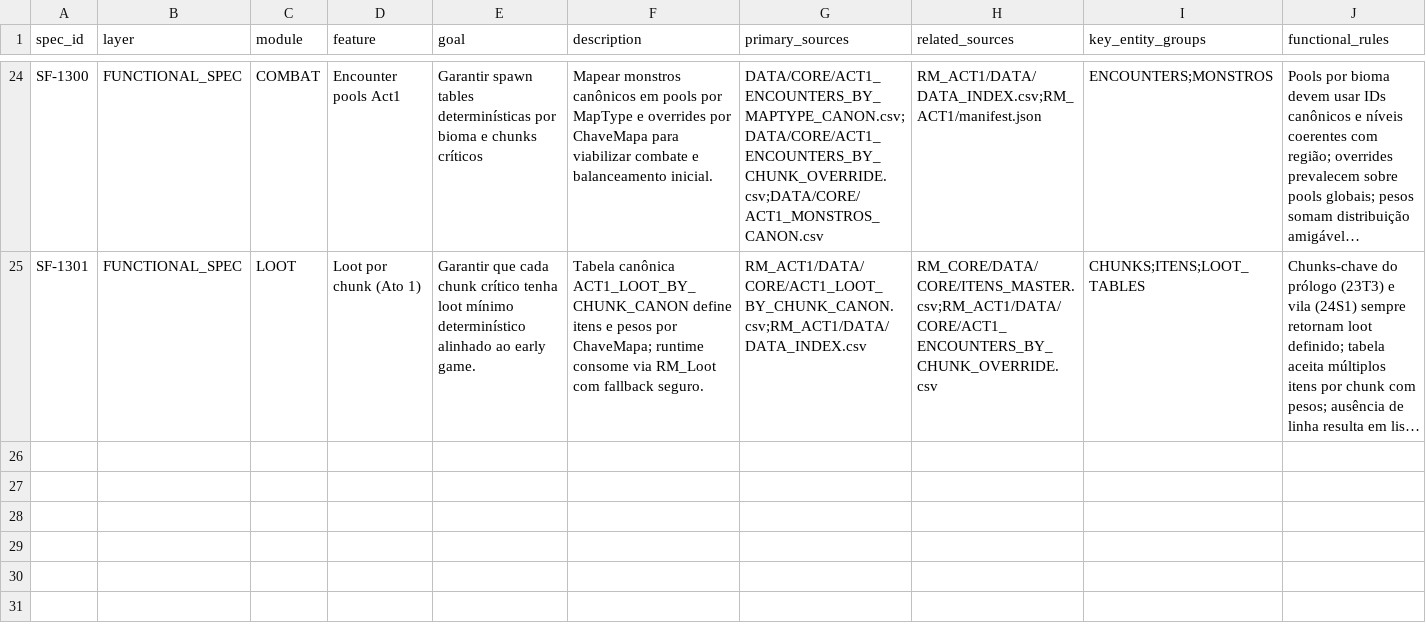
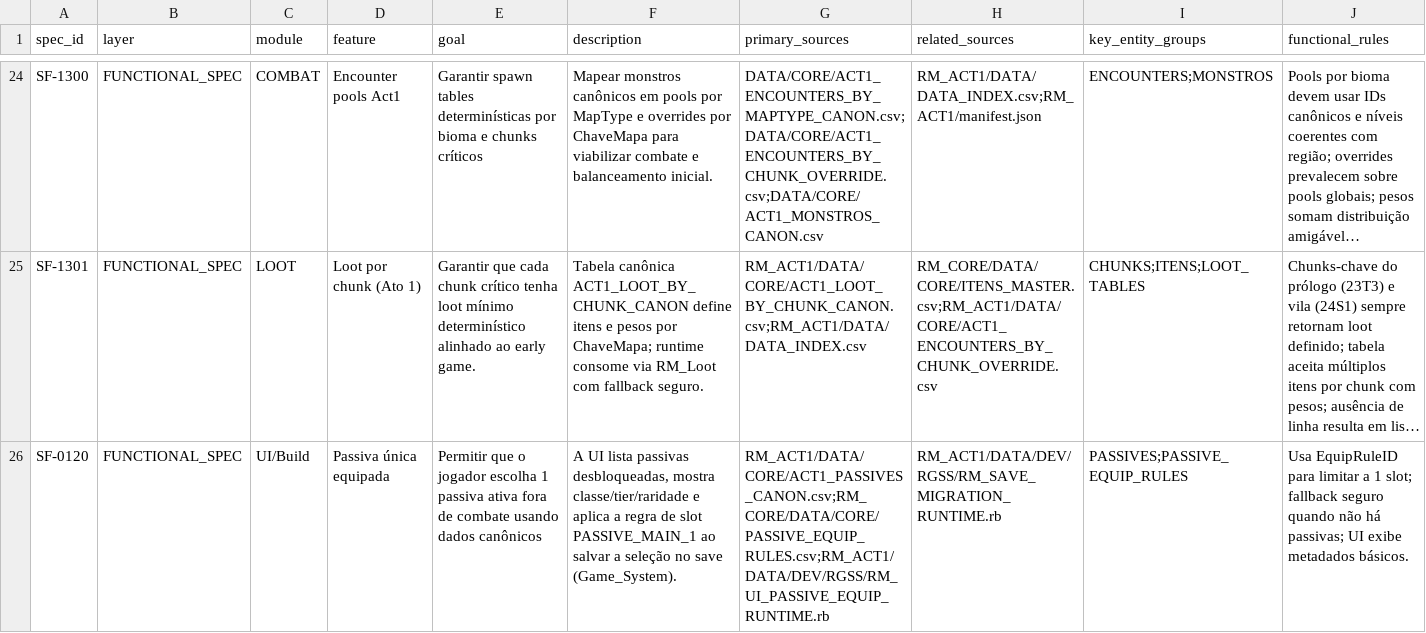
Before and after one commit to MartinFMelcop/Adventures_Unleashed_Rave_Master_Project, a CSV file: RM_CORE/DATA/GOV/SPEC_FUNC_AI.csv, drawn as a sheet; only a part is shown, gaps mark what is left out; long unchanged cells end in …; rows hold the shown columns only; the diff names each change by its address in the sheet, - before the commit and + after, or states it on an @@ line.

```diff
--- a/RM_CORE/DATA/GOV/SPEC_FUNC_AI.csv
+++ b/RM_CORE/DATA/GOV/SPEC_FUNC_AI.csv
+row 26: SF-0120 | FUNCTIONAL_SPEC | UI/Build | Passiva única equipada | Permitir que o jogador escolha 1 passiva ativa fora de combate usando dados canônicos | A UI lista passivas desbloqueadas, mostra classe/tier/raridade e aplica a regra de slot PASSIVE_MAIN_1 ao salvar a seleção no save (Game_System). | RM_ACT1/DATA/CORE/ACT1_PASSIVES_CANON.csv;RM_CORE/DATA/CORE/PASSIVE_EQUIP_RULES.csv;RM_ACT1/DATA/DEV/RGSS/RM_UI_PASSIVE_EQUIP_RUNTIME.rb | RM_ACT1/DATA/DEV/RGSS/RM_SAVE_MIGRATION_RUNTIME.rb | PASSIVES;PASSIVE_EQUIP_RULES | Usa EquipRuleID para limitar a 1 slot; fallback seguro quando não há passivas; UI exibe metadados básicos.
```
Also changed, not shown: RM_CORE/DATA/GOV/MER_AI.csv, RM_CORE/DATA/GOV/SPEC_TEC_AI.csv, 11 other files.
